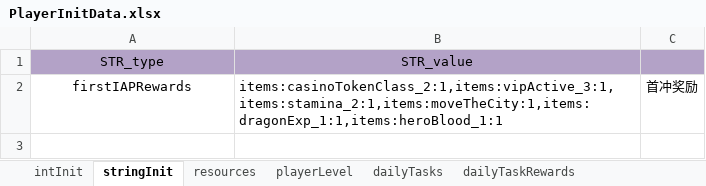
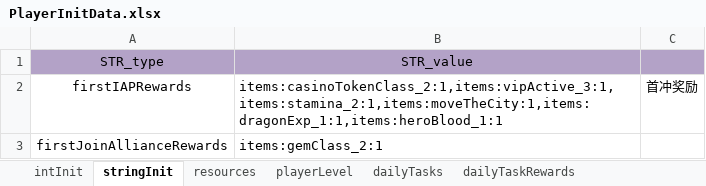
Before and after one commit to ModunZhang/kod_server, an Excel workbook: gameData/shared/PlayerInitData.xlsx, sheet stringInit, drawn as a sheet; values as stored, in another font and other column widths than the file's, no borders; the diff names each change by its address in the sheet, - before the commit and + after, or states it on an @@ line.

```diff
--- a/gameData/shared/PlayerInitData.xlsx (sheet stringInit)
+++ b/gameData/shared/PlayerInitData.xlsx (sheet stringInit)
+row 3: firstJoinAllianceRewards | items:gemClass_2:1
```
Also changed, not shown: 1 other file.
